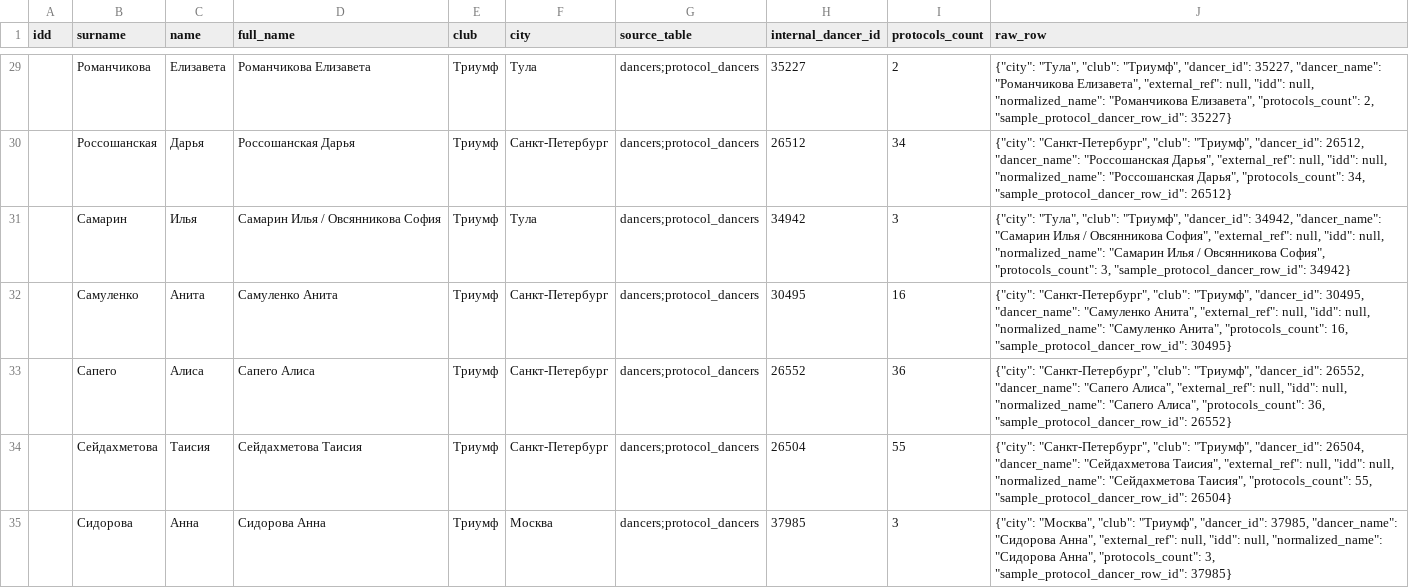
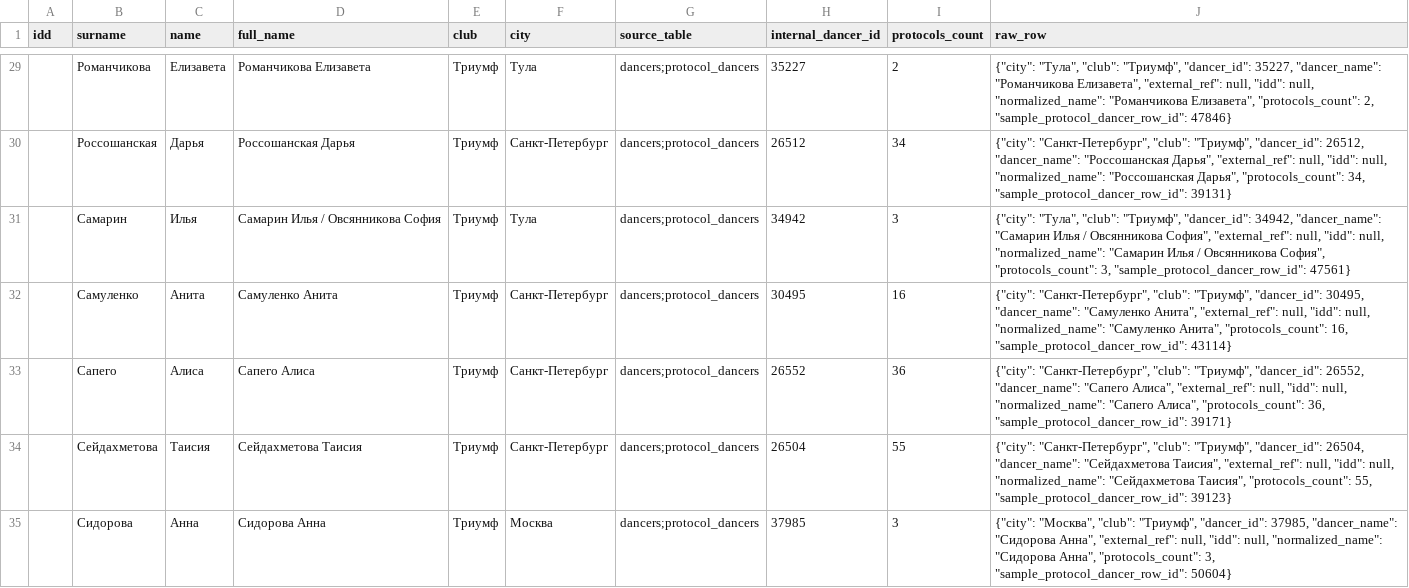
Before and after one commit to Julia-briukva/Dance-analytics, a CSV file: reports/club_triumph_dancers_candidates.csv, drawn as a sheet; only a part is shown, gaps mark what is left out; the diff covers the shown part only.

Commit message:
Fix encoding and sync Triumph club dancers

```diff
--- a/reports/club_triumph_dancers_candidates.csv
+++ b/reports/club_triumph_dancers_candidates.csv
@@ -29,7 +29,7 @@ idd,surname,name,full_name,club,city,source_table,internal_dancer_id,protocols_c
-,Романчикова,Елизавета,Романчикова Елизавета,Триумф,Тула,dancers;protocol_dancers,35227,2,"{""city"": ""Тула"", ""club"": ""Триумф"", ""dancer_id"": 35227, ""dancer_name"": ""Романчикова Елизавета"", ""external_ref"": null, ""idd"": null, ""normalized_name"": ""Романчикова Елизавета"", ""protocols_count"": 2, ""sample_protocol_dancer_row_id"": 35227}"
-,Россошанская,Дарья,Россошанская Дарья,Триумф,Санкт-Петербург,dancers;protocol_dancers,26512,34,"{""city"": ""Санкт-Петербург"", ""club"": ""Триумф"", ""dancer_id"": 26512, ""dancer_name"": ""Россошанская Дарья"", ""external_ref"": null, ""idd"": null, ""normalized_name"": ""Россошанская Дарья"", ""protocols_count"": 34, ""sample_protocol_dancer_row_id"": 26512}"
-,Самарин,Илья,Самарин Илья / Овсянникова София,Триумф,Тула,dancers;protocol_dancers,34942,3,"{""city"": ""Тула"", ""club"": ""Триумф"", ""dancer_id"": 34942, ""dancer_name"": ""Самарин Илья / Овсянникова София"", ""external_ref"": null, ""idd"": null, ""normalized_name"": ""Самарин Илья / Овсянникова София"", ""protocols_count"": 3, ""sample_protocol_dancer_row_id"": 34942}"
-,Самуленко,Анита,Самуленко Анита,Триумф,Санкт-Петербург,dancers;protocol_dancers,30495,16,"{""city"": ""Санкт-Петербург"", ""club"": ""Триумф"", ""dancer_id"": 30495, ""dancer_name"": ""Самуленко Анита"", ""external_ref"": null, ""idd"": null, ""normalized_name"": ""Самуленко Анита"", ""protocols_count"": 16, ""sample_protocol_dancer_row_id"": 30495}"
-,Сапего,Алиса,Сапего Алиса,Триумф,Санкт-Петербург,dancers;protocol_dancers,26552,36,"{""city"": ""Санкт-Петербург"", ""club"": ""Триумф"", ""dancer_id"": 26552, ""dancer_name"": ""Сапего Алиса"", ""external_ref"": null, ""idd"": null, ""normalized_name"": ""Сапего Алиса"", ""protocols_count"": 36, ""sample_protocol_dancer_row_id"": 26552}"
-,Сейдахметова,Таисия,Сейдахметова Таисия,Триумф,Санкт-Петербург,dancers;protocol_dancers,26504,55,"{""city"": ""Санкт-Петербург"", ""club"": ""Триумф"", ""dancer_id"": 26504, ""dancer_name"": ""Сейдахметова Таисия"", ""external_ref"": null, ""idd"": null, ""normalized_name"": ""Сейдахметова Таисия"", ""protocols_count"": 55, ""sample_protocol_dancer_row_id"": 26504}"
-,Сидорова,Анна,Сидорова Анна,Триумф,Москва,dancers;protocol_dancers,37985,3,"{""city"": ""Москва"", ""club"": ""Триумф"", ""dancer_id"": 37985, ""dancer_name"": ""Сидорова Анна"", ""external_ref"": null, ""idd"": null, ""normalized_name"": ""Сидорова Анна"", ""protocols_count"": 3, ""sample_protocol_dancer_row_id"": 37985}"
+,Романчикова,Елизавета,Романчикова Елизавета,Триумф,Тула,dancers;protocol_dancers,35227,2,"{""city"": ""Тула"", ""club"": ""Триумф"", ""dancer_id"": 35227, ""dancer_name"": ""Романчикова Елизавета"", ""external_ref"": null, ""idd"": null, ""normalized_name"": ""Романчикова Елизавета"", ""protocols_count"": 2, ""sample_protocol_dancer_row_id"": 47846}"
+,Россошанская,Дарья,Россошанская Дарья,Триумф,Санкт-Петербург,dancers;protocol_dancers,26512,34,"{""city"": ""Санкт-Петербург"", ""club"": ""Триумф"", ""dancer_id"": 26512, ""dancer_name"": ""Россошанская Дарья"", ""external_ref"": null, ""idd"": null, ""normalized_name"": ""Россошанская Дарья"", ""protocols_count"": 34, ""sample_protocol_dancer_row_id"": 39131}"
+,Самарин,Илья,Самарин Илья / Овсянникова София,Триумф,Тула,dancers;protocol_dancers,34942,3,"{""city"": ""Тула"", ""club"": ""Триумф"", ""dancer_id"": 34942, ""dancer_name"": ""Самарин Илья / Овсянникова София"", ""external_ref"": null, ""idd"": null, ""normalized_name"": ""Самарин Илья / Овсянникова София"", ""protocols_count"": 3, ""sample_protocol_dancer_row_id"": 47561}"
+,Самуленко,Анита,Самуленко Анита,Триумф,Санкт-Петербург,dancers;protocol_dancers,30495,16,"{""city"": ""Санкт-Петербург"", ""club"": ""Триумф"", ""dancer_id"": 30495, ""dancer_name"": ""Самуленко Анита"", ""external_ref"": null, ""idd"": null, ""normalized_name"": ""Самуленко Анита"", ""protocols_count"": 16, ""sample_protocol_dancer_row_id"": 43114}"
+,Сапего,Алиса,Сапего Алиса,Триумф,Санкт-Петербург,dancers;protocol_dancers,26552,36,"{""city"": ""Санкт-Петербург"", ""club"": ""Триумф"", ""dancer_id"": 26552, ""dancer_name"": ""Сапего Алиса"", ""external_ref"": null, ""idd"": null, ""normalized_name"": ""Сапего Алиса"", ""protocols_count"": 36, ""sample_protocol_dancer_row_id"": 39171}"
+,Сейдахметова,Таисия,Сейдахметова Таисия,Триумф,Санкт-Петербург,dancers;protocol_dancers,26504,55,"{""city"": ""Санкт-Петербург"", ""club"": ""Триумф"", ""dancer_id"": 26504, ""dancer_name"": ""Сейдахметова Таисия"", ""external_ref"": null, ""idd"": null, ""normalized_name"": ""Сейдахметова Таисия"", ""protocols_count"": 55, ""sample_protocol_dancer_row_id"": 39123}"
+,Сидорова,Анна,Сидорова Анна,Триумф,Москва,dancers;protocol_dancers,37985,3,"{""city"": ""Москва"", ""club"": ""Триумф"", ""dancer_id"": 37985, ""dancer_name"": ""Сидорова Анна"", ""external_ref"": null, ""idd"": null, ""normalized_name"": ""Сидорова Анна"", ""protocols_count"": 3, ""sample_protocol_dancer_row_id"": 50604}"
```
Also changed, not shown: 34 edited cells elsewhere in this file, 15 other files.
